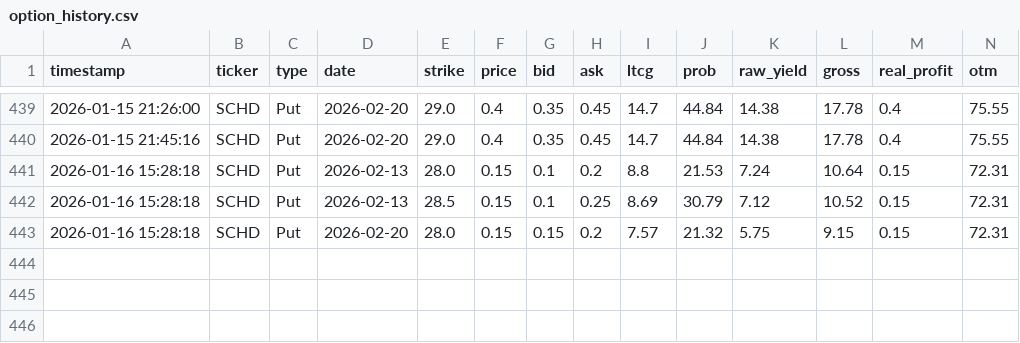
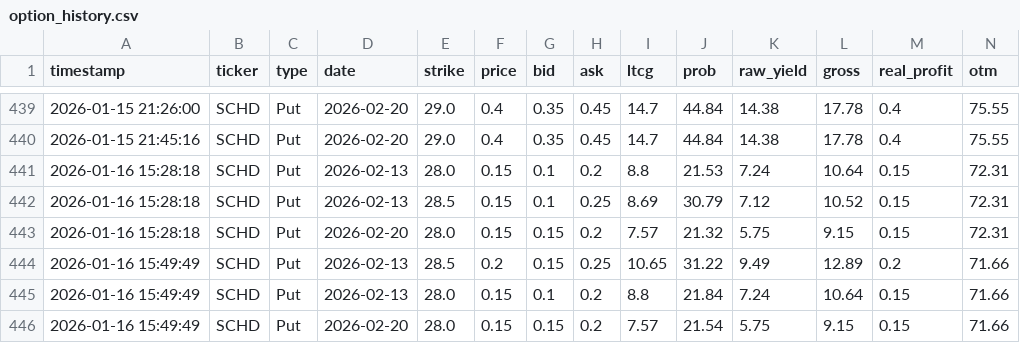
Before and after one commit to keeprain/option-auto-scanner, a CSV file: option_history.csv, drawn as a sheet; only a part is shown, gaps mark what is left out; rows hold the shown columns only; the diff names each change by its address in the sheet, - before the commit and + after, or states it on an @@ line.

```diff
--- a/option_history.csv
+++ b/option_history.csv
+row 444: 2026-01-16 15:49:49 | SCHD | Put | 2026-02-13 | 28.5 | 0.2 | 0.15 | 0.25 | 10.65 | 31.22 | 9.49 | 12.89 | 0.2 | 71.66
+row 445: 2026-01-16 15:49:49 | SCHD | Put | 2026-02-13 | 28.0 | 0.15 | 0.1 | 0.2 | 8.8 | 21.84 | 7.24 | 10.64 | 0.15 | 71.66
+row 446: 2026-01-16 15:49:49 | SCHD | Put | 2026-02-20 | 28.0 | 0.15 | 0.15 | 0.2 | 7.57 | 21.54 | 5.75 | 9.15 | 0.15 | 71.66
```
